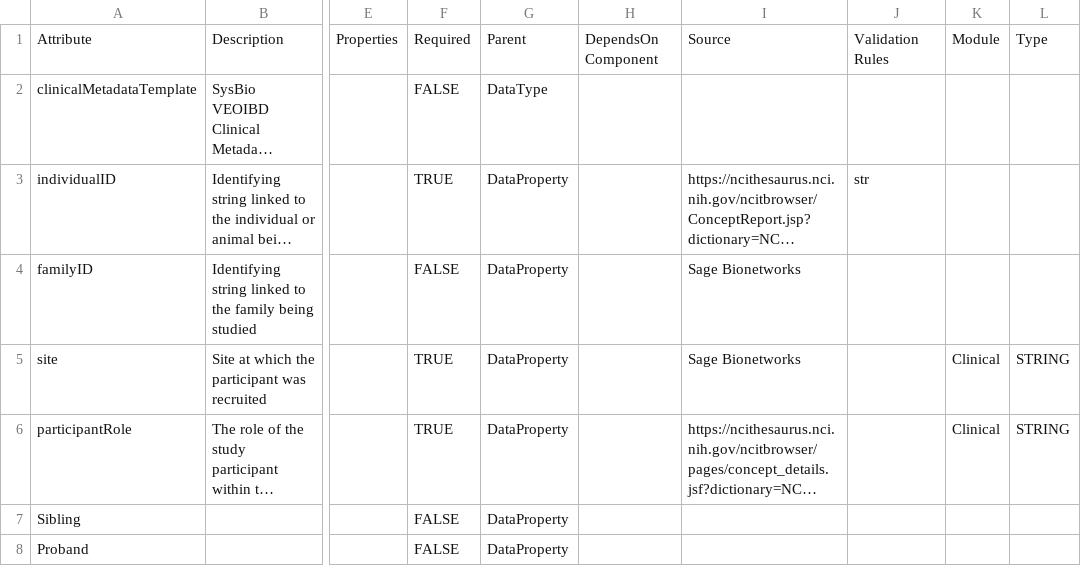
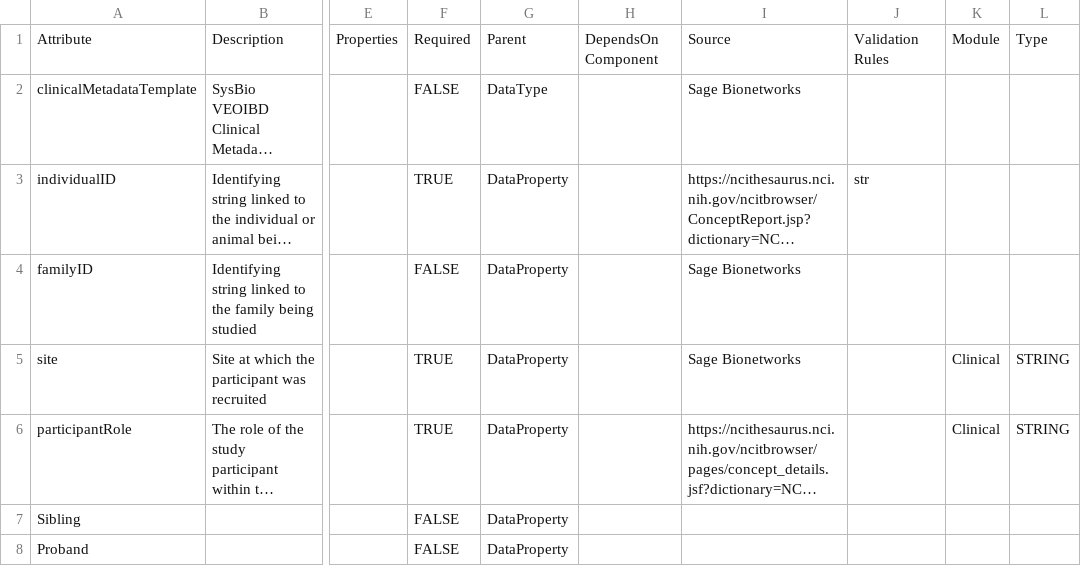
Before and after one commit to eliteportal/data-dictionary, a CSV file: veoibd.data.model.csv, drawn as a sheet; only a part is shown, gaps mark what is left out; long unchanged cells end in …; the diff names each change by its address in the sheet, - before the commit and + after, or states it on an @@ line.

```diff
--- a/veoibd.data.model.csv
+++ b/veoibd.data.model.csv
-I2: (empty)
+I2: Sage Bionetworks
```
